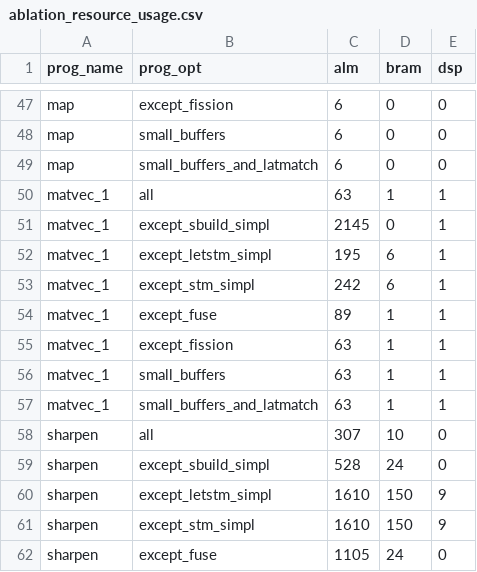
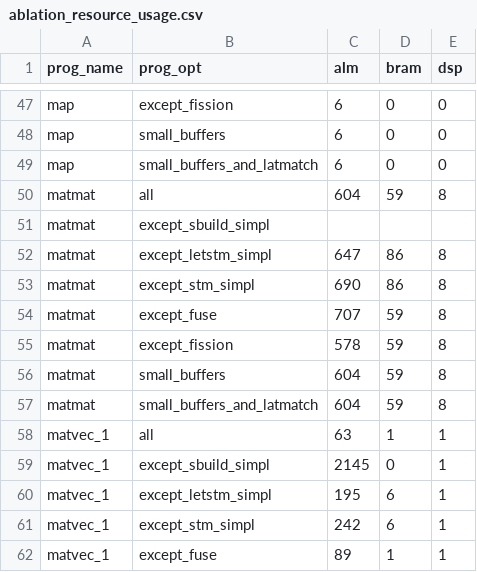
Before and after one commit to louis-hildebrand/sirop-hls, a CSV file: results/ablation_resource_usage.csv, drawn as a sheet; only a part is shown, gaps mark what is left out; the shorter side is filled out with more unchanged rows; the diff names each change by its address in the sheet, - before the commit and + after, or states it on an @@ line.

Commit message:
Run synthesis for ablation study

```diff
--- a/results/ablation_resource_usage.csv
+++ b/results/ablation_resource_usage.csv
+row 50: matmat | all | 604 | 59 | 8
+row 51: matmat | except_sbuild_simpl
+row 52: matmat | except_letstm_simpl | 647 | 86 | 8
+row 53: matmat | except_stm_simpl | 690 | 86 | 8
+row 54: matmat | except_fuse | 707 | 59 | 8
+row 55: matmat | except_fission | 578 | 59 | 8
+row 56: matmat | small_buffers | 604 | 59 | 8
+row 57: matmat | small_buffers_and_latmatch | 604 | 59 | 8
```
Also changed, not shown: results/ablation_fmax.csv.
